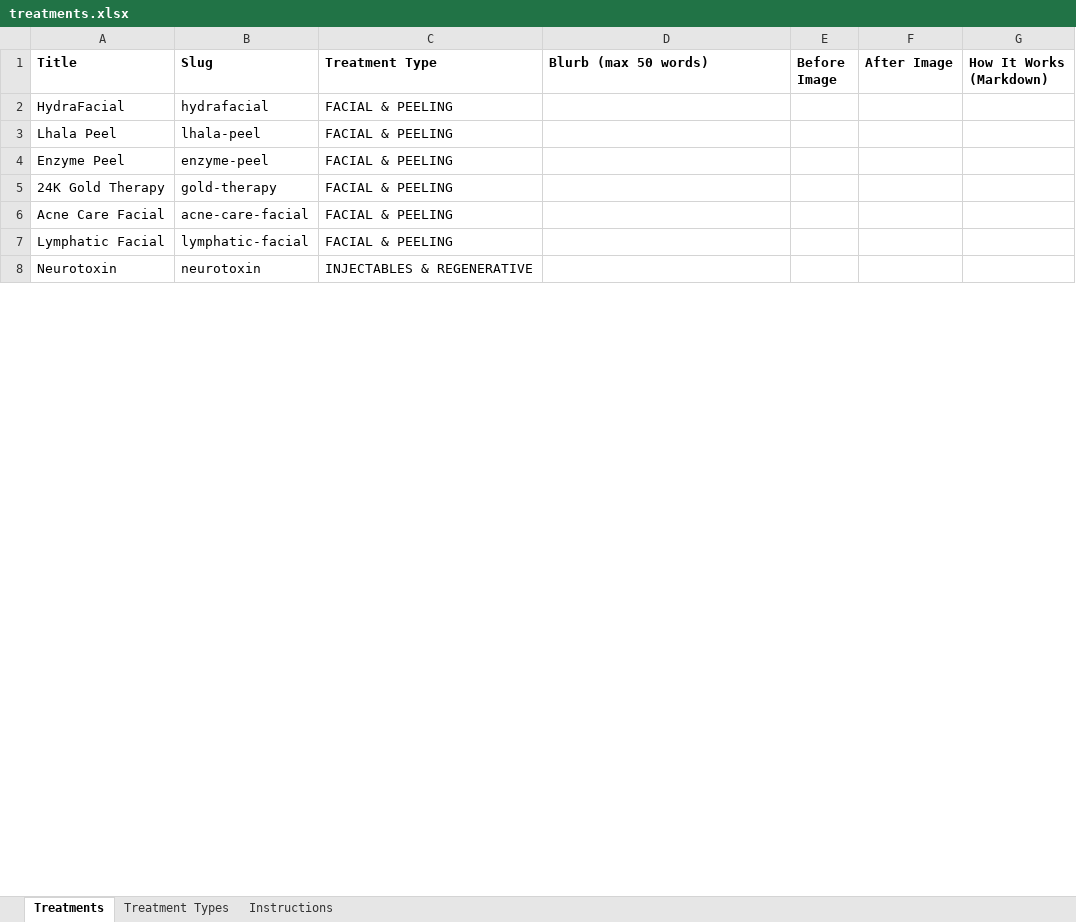
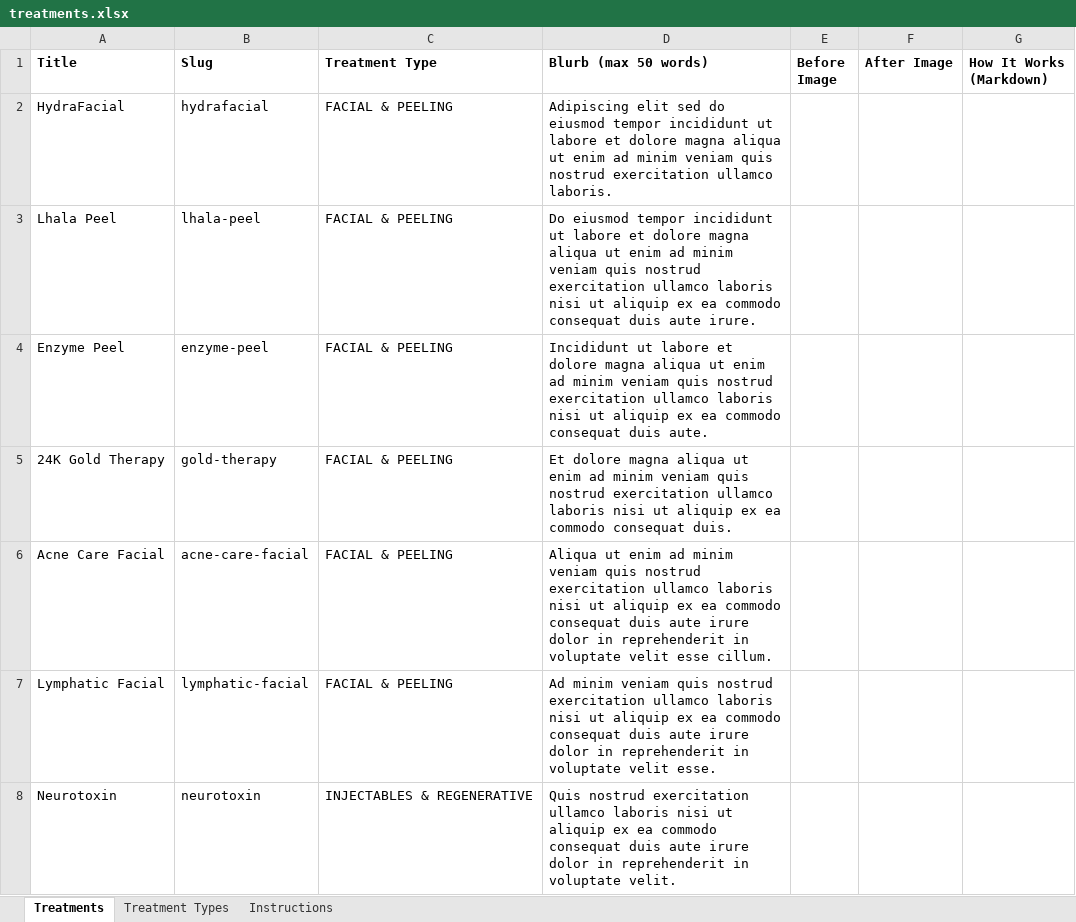
Before and after one commit to tszhoip/W201-glowin-medspa, an Excel workbook: src/content/treatments.xlsx, sheet Treatments, drawn as a sheet; only a part is shown; values as stored, in another font and other column widths than the file's, no borders; the diff covers the shown part only; the diff names each change by its address in the sheet, - before the commit and + after, or states it on an @@ line.

```diff
--- a/src/content/treatments.xlsx (sheet Treatments)
+++ b/src/content/treatments.xlsx (sheet Treatments)
-D2 (Blurb (max 50 words)): (empty)
+D2 (Blurb (max 50 words)): Adipiscing elit sed do eiusmod tempor incididunt ut labore et dolore magna aliqua ut enim ad minim veniam quis nostrud exercitation ullamco laboris.
-D3 (Blurb (max 50 words)): (empty)
+D3 (Blurb (max 50 words)): Do eiusmod tempor incididunt ut labore et dolore magna aliqua ut enim ad minim veniam quis nostrud exercitation ullamco laboris nisi ut aliquip ex ea commodo consequat duis aute irure.
-D4 (Blurb (max 50 words)): (empty)
+D4 (Blurb (max 50 words)): Incididunt ut labore et dolore magna aliqua ut enim ad minim veniam quis nostrud exercitation ullamco laboris nisi ut aliquip ex ea commodo consequat duis aute.
-D5 (Blurb (max 50 words)): (empty)
+D5 (Blurb (max 50 words)): Et dolore magna aliqua ut enim ad minim veniam quis nostrud exercitation ullamco laboris nisi ut aliquip ex ea commodo consequat duis.
-D6 (Blurb (max 50 words)): (empty)
+D6 (Blurb (max 50 words)): Aliqua ut enim ad minim veniam quis nostrud exercitation ullamco laboris nisi ut aliquip ex ea commodo consequat duis aute irure dolor in reprehenderit in voluptate velit esse cillum.
-D7 (Blurb (max 50 words)): (empty)
+D7 (Blurb (max 50 words)): Ad minim veniam quis nostrud exercitation ullamco laboris nisi ut aliquip ex ea commodo consequat duis aute irure dolor in reprehenderit in voluptate velit esse.
-D8 (Blurb (max 50 words)): (empty)
+D8 (Blurb (max 50 words)): Quis nostrud exercitation ullamco laboris nisi ut aliquip ex ea commodo consequat duis aute irure dolor in reprehenderit in voluptate velit.
```
Also changed, not shown: 29 edited cells elsewhere in this sheet, 1 other file.
